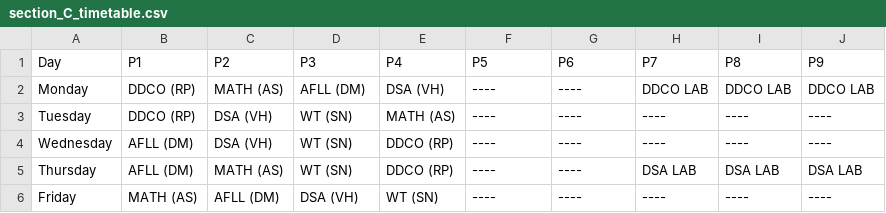
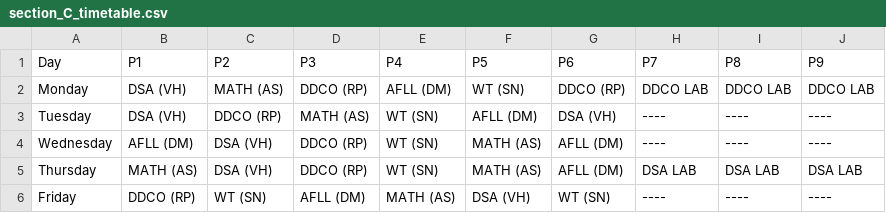
Before and after one commit to Chinmay-13/GenAI-Timetable-Generation, a CSV file: outputs/section_C_timetable.csv, drawn as a sheet.

```diff
--- a/outputs/section_C_timetable.csv
+++ b/outputs/section_C_timetable.csv
@@ -1,6 +1,6 @@
 Day,P1,P2,P3,P4,P5,P6,P7,P8,P9
-Monday,DDCO (RP),MATH (AS),AFLL (DM),DSA (VH),----,----,DDCO LAB,DDCO LAB,DDCO LAB
-Tuesday,DDCO (RP),DSA (VH),WT (SN),MATH (AS),----,----,----,----,----
-Wednesday,AFLL (DM),DSA (VH),WT (SN),DDCO (RP),----,----,----,----,----
-Thursday,AFLL (DM),MATH (AS),WT (SN),DDCO (RP),----,----,DSA LAB,DSA LAB,DSA LAB
-Friday,MATH (AS),AFLL (DM),DSA (VH),WT (SN),----,----,----,----,----
+Monday,DSA (VH),MATH (AS),DDCO (RP),AFLL (DM),WT (SN),DDCO (RP),DDCO LAB,DDCO LAB,DDCO LAB
+Tuesday,DSA (VH),DDCO (RP),MATH (AS),WT (SN),AFLL (DM),DSA (VH),----,----,----
+Wednesday,AFLL (DM),DSA (VH),DDCO (RP),WT (SN),MATH (AS),AFLL (DM),----,----,----
+Thursday,MATH (AS),DSA (VH),DDCO (RP),WT (SN),MATH (AS),AFLL (DM),DSA LAB,DSA LAB,DSA LAB
+Friday,DDCO (RP),WT (SN),AFLL (DM),MATH (AS),DSA (VH),WT (SN),----,----,----
```
Also changed, not shown: outputs/section_A_timetable.csv, outputs/section_B_timetable.csv, 31 other files.
